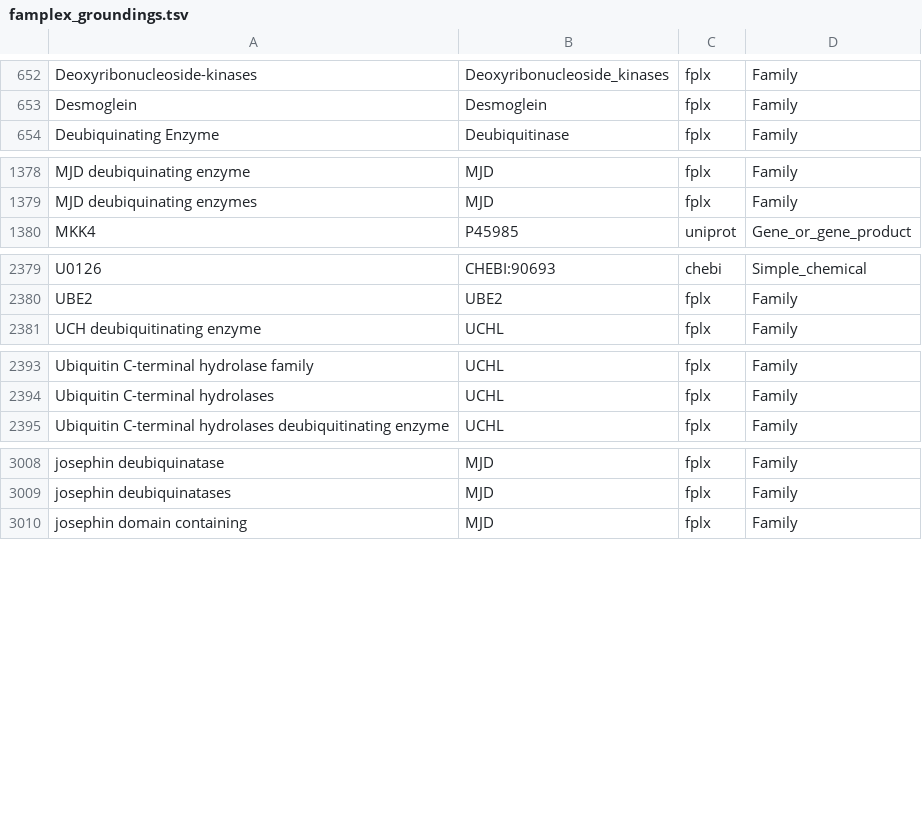
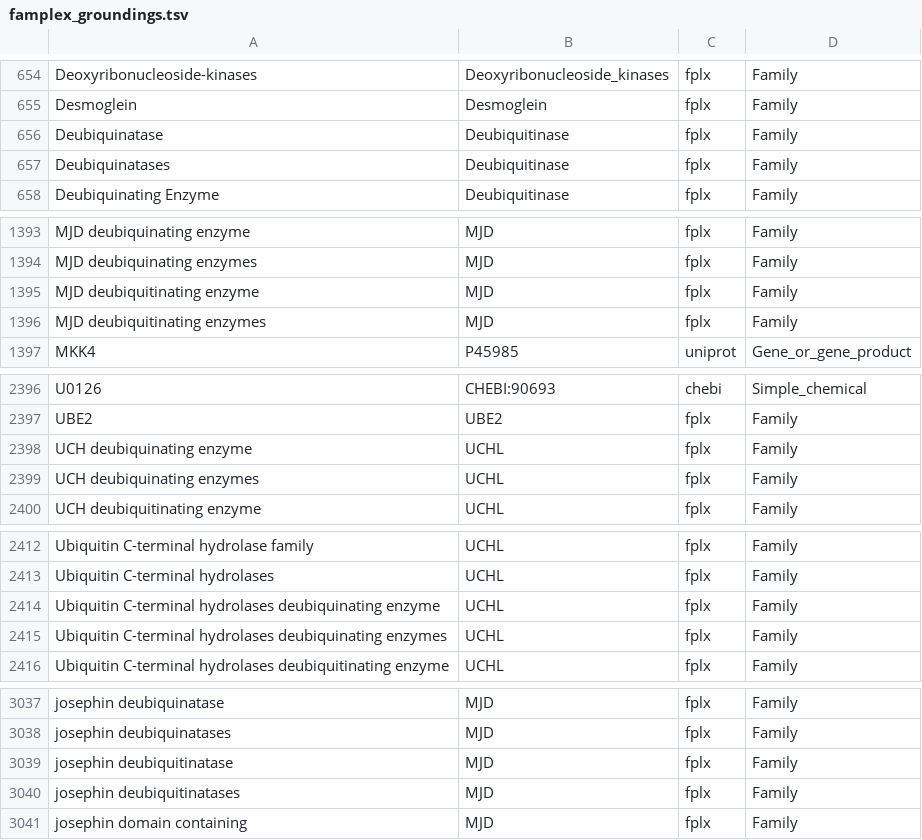
Before and after one commit to sorgerlab/famplex, a TSV file: export/famplex_groundings.tsv, drawn as a sheet; only a part is shown, gaps mark what is left out; the diff covers the shown part only; the diff names each change by its address in the sheet, - before the commit and + after, or states it on an @@ line.

```diff
--- a/export/famplex_groundings.tsv
+++ b/export/famplex_groundings.tsv
+row 656: Deubiquinatase | Deubiquitinase | fplx | Family
+row 657: Deubiquinatases | Deubiquitinase | fplx | Family
+row 1395: MJD deubiquitinating enzyme | MJD | fplx | Family
+row 1396: MJD deubiquitinating enzymes | MJD | fplx | Family
+row 2398: UCH deubiquinating enzyme | UCHL | fplx | Family
+row 2399: UCH deubiquinating enzymes | UCHL | fplx | Family
+row 2414: Ubiquitin C-terminal hydrolases deubiquinating enzyme | UCHL | fplx | Family
+row 2415: Ubiquitin C-terminal hydrolases deubiquinating enzymes | UCHL | fplx | Family
+row 3039: josephin deubiquitinatase | MJD | fplx | Family
+row 3040: josephin deubiquitinatases | MJD | fplx | Family
```
Also changed, not shown: 21 added rows elsewhere in this file, 2 other files.
